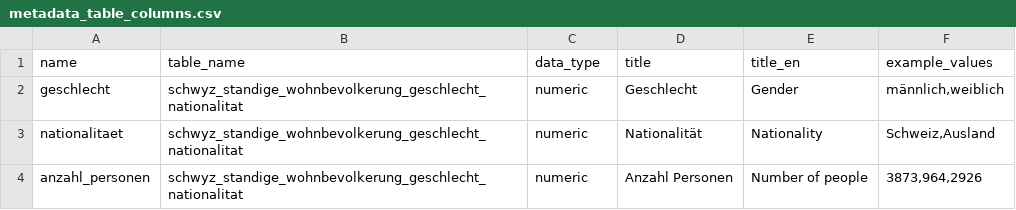
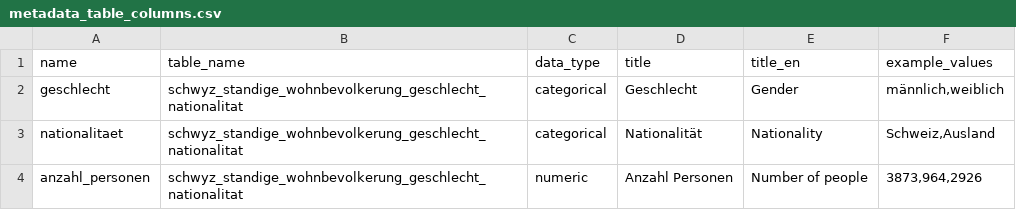
Before and after one commit to statistikZH/statbotData, a CSV file: pipelines/A33/metadata_table_columns.csv, drawn as a sheet.

Commit message:
fix(A33): fix column types in metadata

```diff
--- a/pipelines/A33/metadata_table_columns.csv
+++ b/pipelines/A33/metadata_table_columns.csv
@@ -1,4 +1,4 @@
 name;table_name;data_type;title;title_en;example_values
-geschlecht;schwyz_standige_wohnbevolkerung_geschlecht_nationalitat;numeric;"Geschlecht";"Gender";männlich,weiblich
-nationalitaet;schwyz_standige_wohnbevolkerung_geschlecht_nationalitat;numeric;"Nationalität";"Nationality";Schweiz,Ausland
+geschlecht;schwyz_standige_wohnbevolkerung_geschlecht_nationalitat;categorical;"Geschlecht";"Gender";männlich,weiblich
+nationalitaet;schwyz_standige_wohnbevolkerung_geschlecht_nationalitat;categorical;"Nationalität";"Nationality";Schweiz,Ausland
 anzahl_personen;schwyz_standige_wohnbevolkerung_geschlecht_nationalitat;numeric;"Anzahl Personen";"Number of people";3873,964,2926
```
